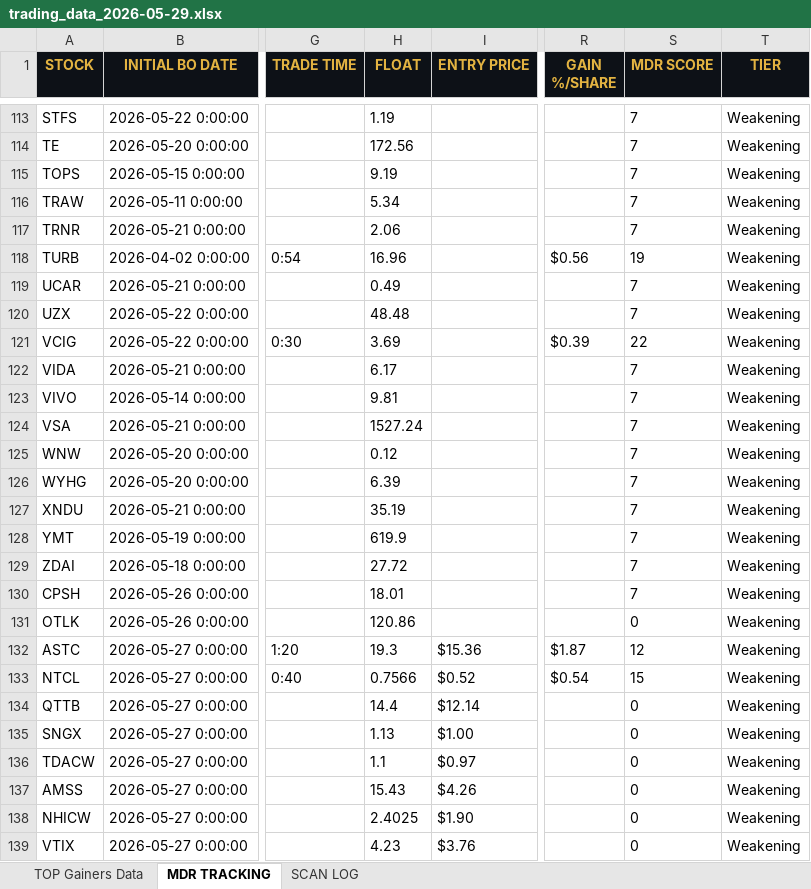
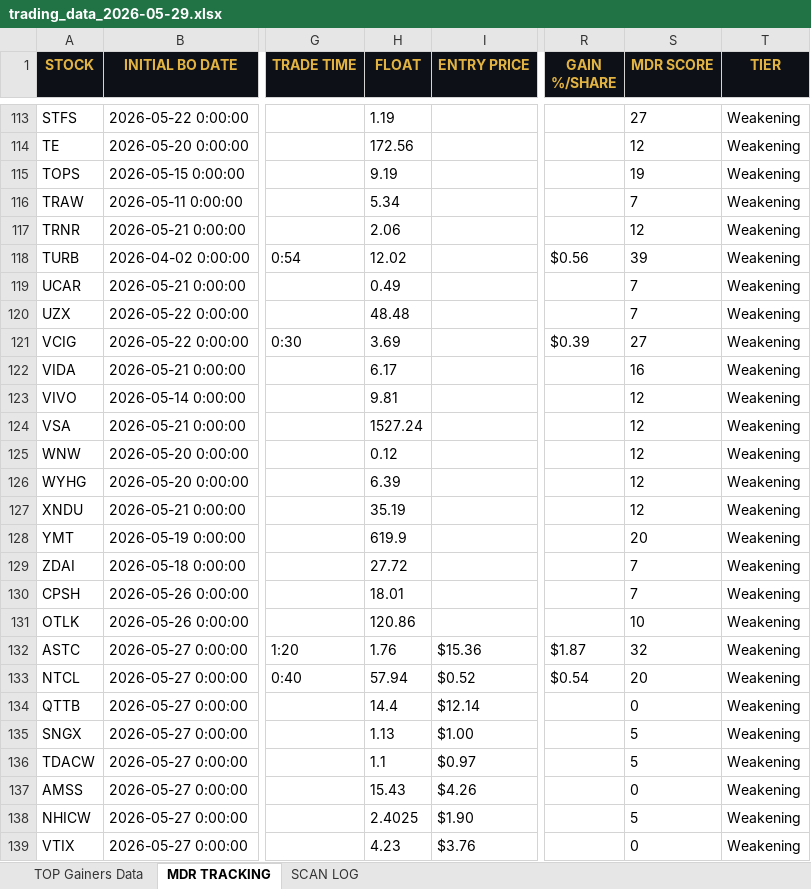
Before and after one commit to cmletsch/trading-system, an Excel workbook: data/trading_data_2026-05-29.xlsx, sheet MDR TRACKING, drawn as a sheet; only a part is shown, gaps mark what is left out; values as stored, in another font and other column widths than the file's, no borders; the diff covers the shown part only; the diff names each change by its address in the sheet, - before the commit and + after, or states it on an @@ line.

```diff
--- a/data/trading_data_2026-05-29.xlsx (sheet MDR TRACKING)
+++ b/data/trading_data_2026-05-29.xlsx (sheet MDR TRACKING)
-S113 (MDR SCORE): 7
+S113 (MDR SCORE): 27
-S114 (MDR SCORE): 7
+S114 (MDR SCORE): 12
-S115 (MDR SCORE): 7
+S115 (MDR SCORE): 19
-S117 (MDR SCORE): 7
+S117 (MDR SCORE): 12
-H118 (FLOAT): 16.96
+H118 (FLOAT): 12.02
-S118 (MDR SCORE): 19
+S118 (MDR SCORE): 39
-S121 (MDR SCORE): 22
+S121 (MDR SCORE): 27
-S122 (MDR SCORE): 7
+S122 (MDR SCORE): 16
-S123:S127 (MDR SCORE): 7
+S123:S127 (MDR SCORE): 12
-S128 (MDR SCORE): 7
+S128 (MDR SCORE): 20
-S131 (MDR SCORE): 0
+S131 (MDR SCORE): 10
-H132 (FLOAT): 19.3
+H132 (FLOAT): 1.76
-S132 (MDR SCORE): 12
+S132 (MDR SCORE): 32
-H133 (FLOAT): 0.7566
+H133 (FLOAT): 57.94
-S133 (MDR SCORE): 15
+S133 (MDR SCORE): 20
-S135:S136 (MDR SCORE): 0
+S135:S136 (MDR SCORE): 5
-S138 (MDR SCORE): 0
+S138 (MDR SCORE): 5
```
Also changed, not shown: 1 removed row and 170 edited cells elsewhere in this sheet, sheet TOP Gainers Data, 2 other files.
